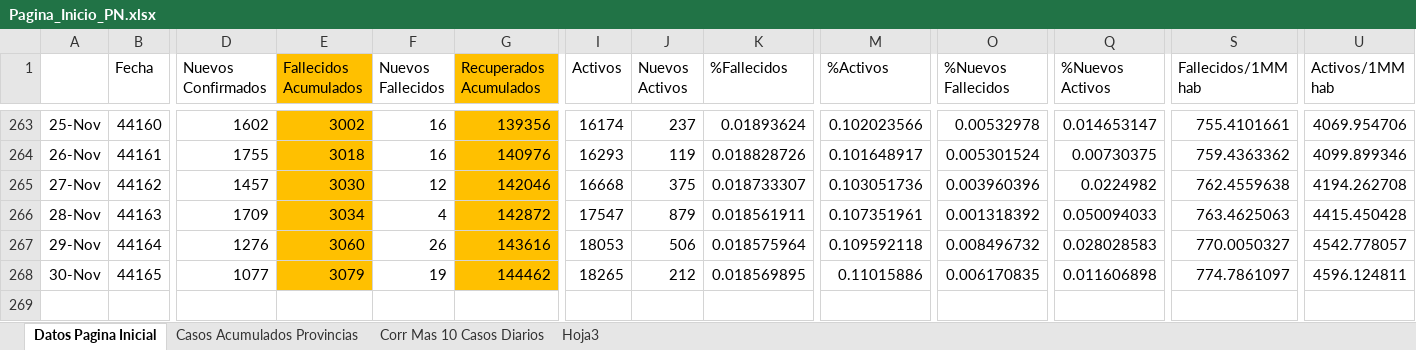
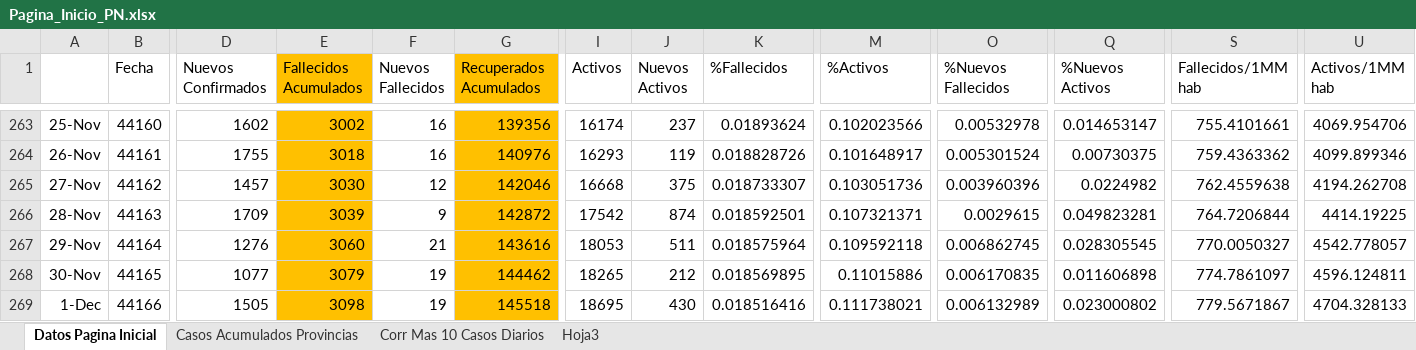
Before and after one commit to Sud-Austral/Datos_Panama, an Excel workbook: datacovidpa/Pagina_Inicio_PN.xlsx, sheet Datos Pagina Inicial, drawn as a sheet; only a part is shown, gaps mark what is left out; values as stored, in another font and other column widths than the file's, no borders; conditional formats and table styles not drawn; rows hold the shown columns only; the diff names each change by its address in the sheet, - before the commit and + after, or states it on an @@ line.

```diff
--- a/datacovidpa/Pagina_Inicio_PN.xlsx (sheet Datos Pagina Inicial)
+++ b/datacovidpa/Pagina_Inicio_PN.xlsx (sheet Datos Pagina Inicial)
-E266 (Fallecidos Acumulados): 3034
+E266 (Fallecidos Acumulados): 3039
-F266 (Nuevos Fallecidos): 4
+F266 (Nuevos Fallecidos): 9
-I266 (Activos): 17547
+I266 (Activos): 17542
-J266 (Nuevos Activos): 879
+J266 (Nuevos Activos): 874
-K266 (%Fallecidos): 0.018561911
+K266 (%Fallecidos): 0.018592501
-M266 (%Activos): 0.107351961
+M266 (%Activos): 0.107321371
-O266 (%Nuevos Fallecidos): 0.001318392
+O266 (%Nuevos Fallecidos): 0.0029615
-Q266 (%Nuevos Activos): 0.050094033
+Q266 (%Nuevos Activos): 0.049823281
-S266 (Fallecidos/1MM hab): 763.4625063
+S266 (Fallecidos/1MM hab): 764.7206844
-U266 (Activos/1MM hab): 4415.450428
+U266 (Activos/1MM hab): 4414.19225
-F267 (Nuevos Fallecidos): 26
+F267 (Nuevos Fallecidos): 21
-J267 (Nuevos Activos): 506
+J267 (Nuevos Activos): 511
-O267 (%Nuevos Fallecidos): 0.008496732
+O267 (%Nuevos Fallecidos): 0.006862745
-Q267 (%Nuevos Activos): 0.028028583
+Q267 (%Nuevos Activos): 0.028305545
+row 269: 1-Dec | 44166 | 1505 | 3098 | 19 | 145518 | 18695 | 430 | 0.018516416 | 0.111738021 | 0.006132989 | 0.023000802 | 779.5671867 | 4704.328133
```
Also changed, not shown: sheet Corr Mas 10 Casos Diarios, sheet Casos Acumulados Provincias, 2 other files.
